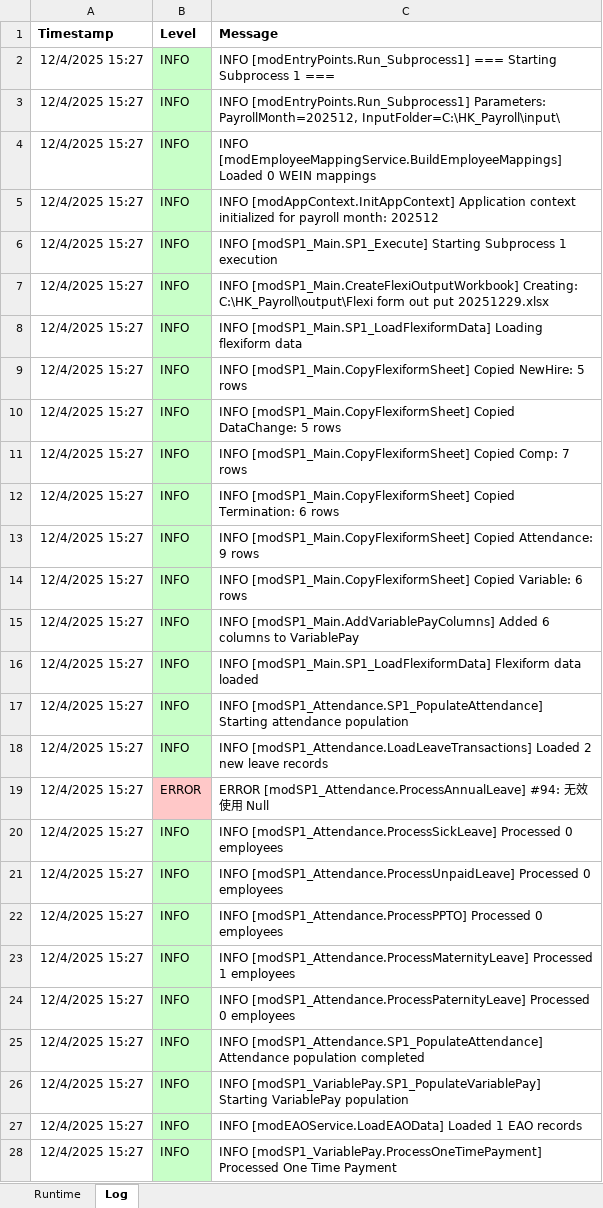
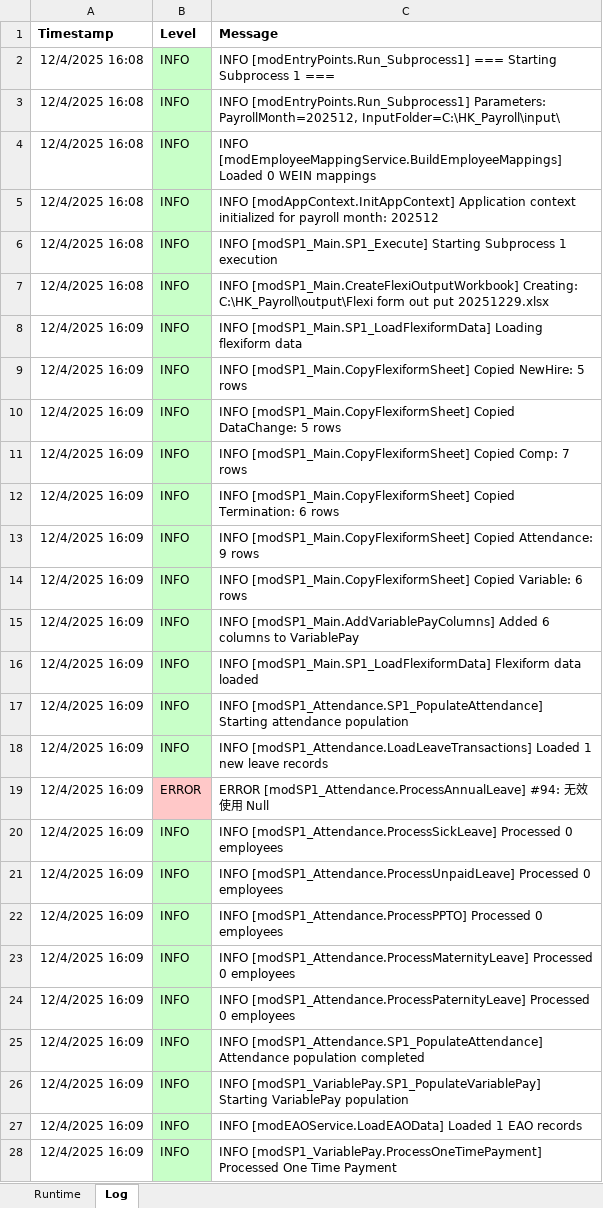
Before and after one commit to imaxwel/gzt-payroll-pad-vba-v2, an Excel workbook: code/HK_Payroll_Automation.xlsm, sheet Log, drawn as a sheet; only a part is shown; values as stored, in another font and other column widths than the file's, no borders; the diff covers the shown part only; the diff names each change by its address in the sheet, - before the commit and + after, or states it on an @@ line.

Commit message:
subprocess1可以跑完，遗留报错[modSP1_Attendance.ProcessAnnualLeave] #94: 无效使用 Null

```diff
--- a/code/HK_Payroll_Automation.xlsm (sheet Log)
+++ b/code/HK_Payroll_Automation.xlsm (sheet Log)
-A2:A7 (Timestamp): 12/4/2025 15:27
+A2:A7 (Timestamp): 12/4/2025 16:08
-A8:A28 (Timestamp): 12/4/2025 15:27
+A8:A28 (Timestamp): 12/4/2025 16:09
-C18 (Message): …[modSP1_Attendance.LoadLeaveTransactions] Loaded 2 new leave…
+C18 (Message): …[modSP1_Attendance.LoadLeaveTransactions] Loaded 1 new leave…
-C23 (Message): …[modSP1_Attendance.ProcessMaternityLeave] Processed 1 employees
+C23 (Message): …[modSP1_Attendance.ProcessMaternityLeave] Processed 0 employees
```
Also changed, not shown: 5 added rows and 3 edited cells elsewhere in this sheet, sheet Runtime.
